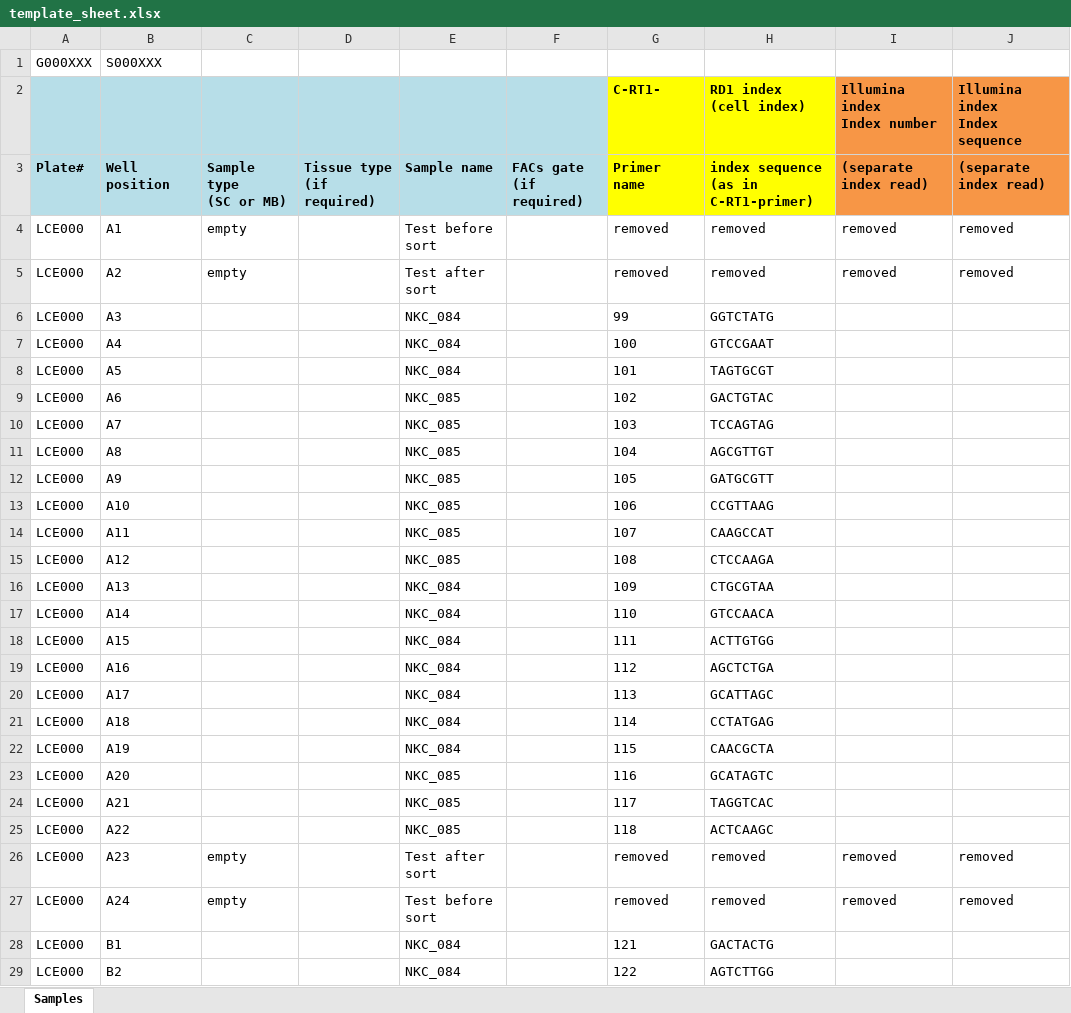
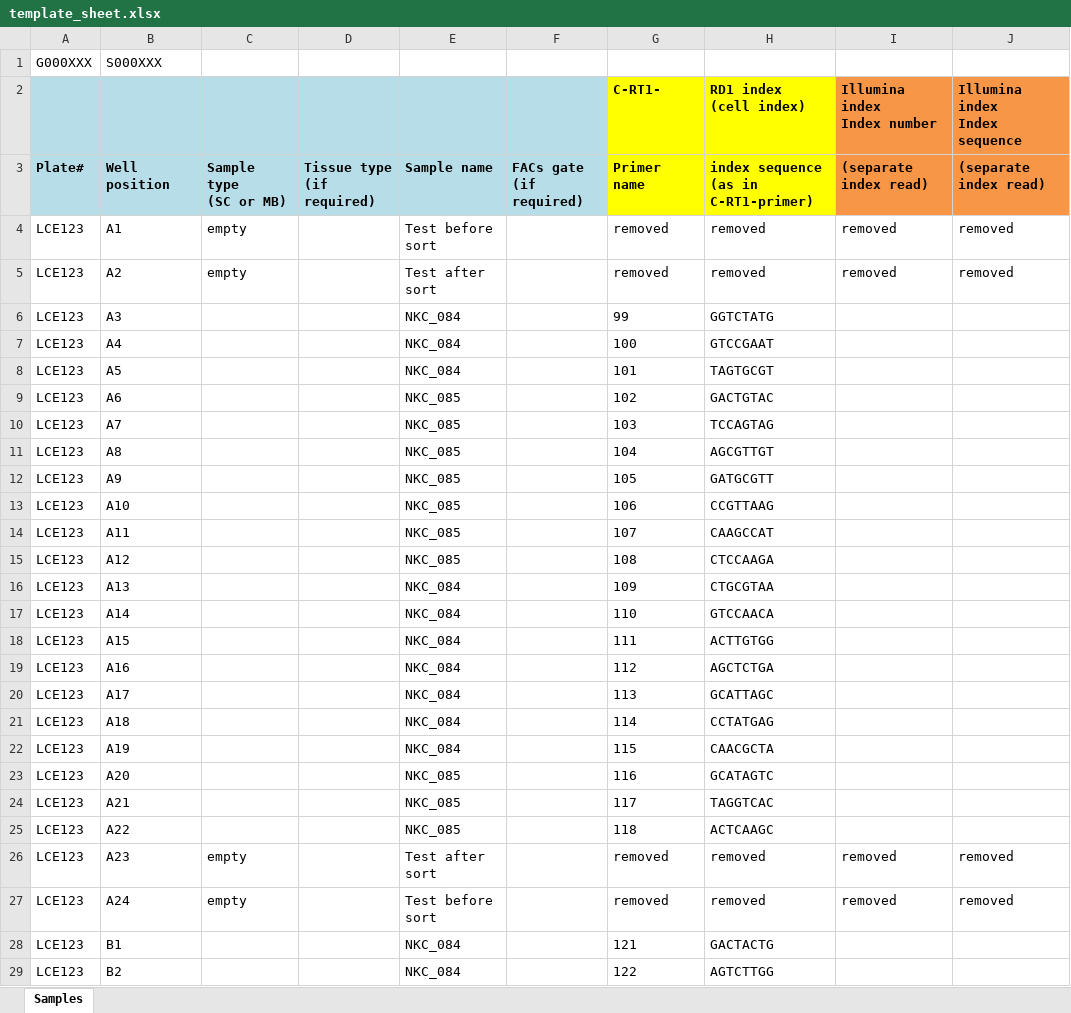
Before and after one commit to WEHI-RCPStudentInternship/Genomics-Metadata-Multiplexing, an Excel workbook: 2024 S1 Celseq2 Samlpe Generator/data/template_sheet.xlsx, sheet Samples, drawn as a sheet; only a part is shown; values as stored, in another font and other column widths than the file's, no borders; the diff covers the shown part only; the diff names each change by its address in the sheet, - before the commit and + after, or states it on an @@ line.

Commit message:
updated a problem with plate number

```diff
--- a/2024 S1 Celseq2 Samlpe Generator/data/template_sheet.xlsx (sheet Samples)
+++ b/2024 S1 Celseq2 Samlpe Generator/data/template_sheet.xlsx (sheet Samples)
-A4:A29: LCE000
+A4:A29: LCE123
```
Also changed, not shown: 358 edited cells elsewhere in this sheet.
